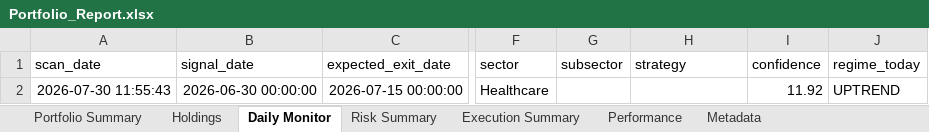
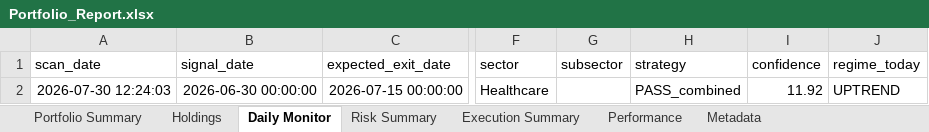
Before and after one commit to PavanSaiNekkala/Scanner, an Excel workbook: scanner_monitor/reports/latest/Portfolio_Report.xlsx, sheet Daily Monitor, drawn as a sheet; only a part is shown, gaps mark what is left out; values as stored, in another font and other column widths than the file's, no borders; the diff names each change by its address in the sheet, - before the commit and + after, or states it on an @@ line.

```diff
--- a/scanner_monitor/reports/latest/Portfolio_Report.xlsx (sheet Daily Monitor)
+++ b/scanner_monitor/reports/latest/Portfolio_Report.xlsx (sheet Daily Monitor)
-A2 (scan_date): 2026-07-30 11:55:43
+A2 (scan_date): 2026-07-30 12:24:03
-H2 (strategy): (empty)
+H2 (strategy): PASS_combined
```
Also changed, not shown: sheet Holdings, sheet Risk Summary, sheet Metadata, 16 other files.
